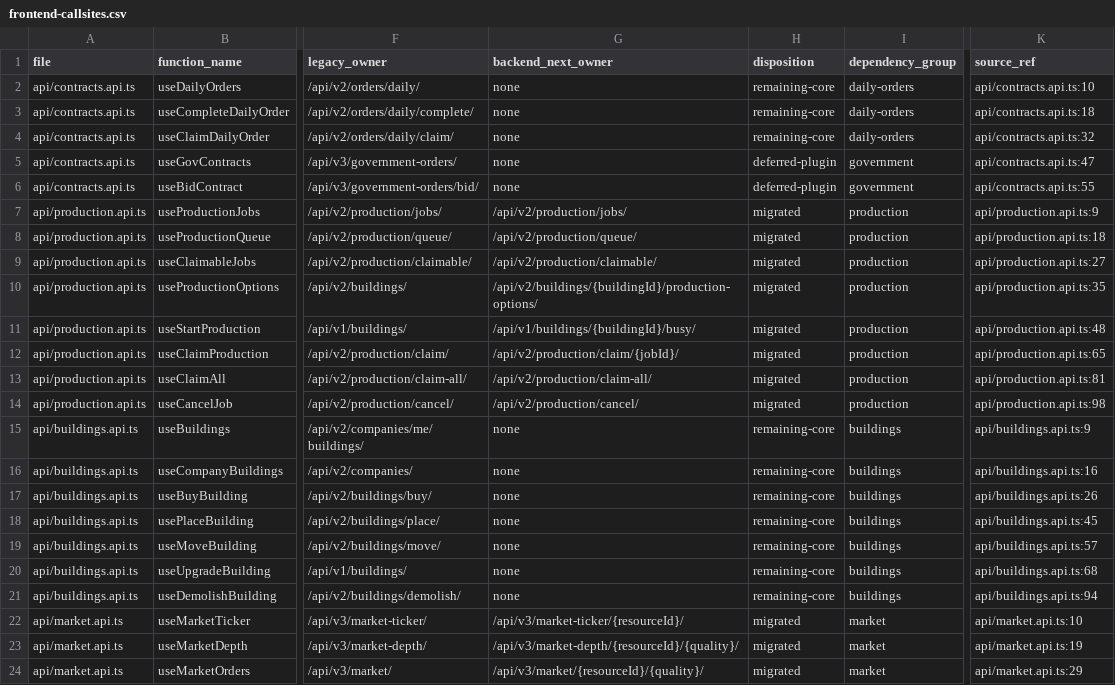
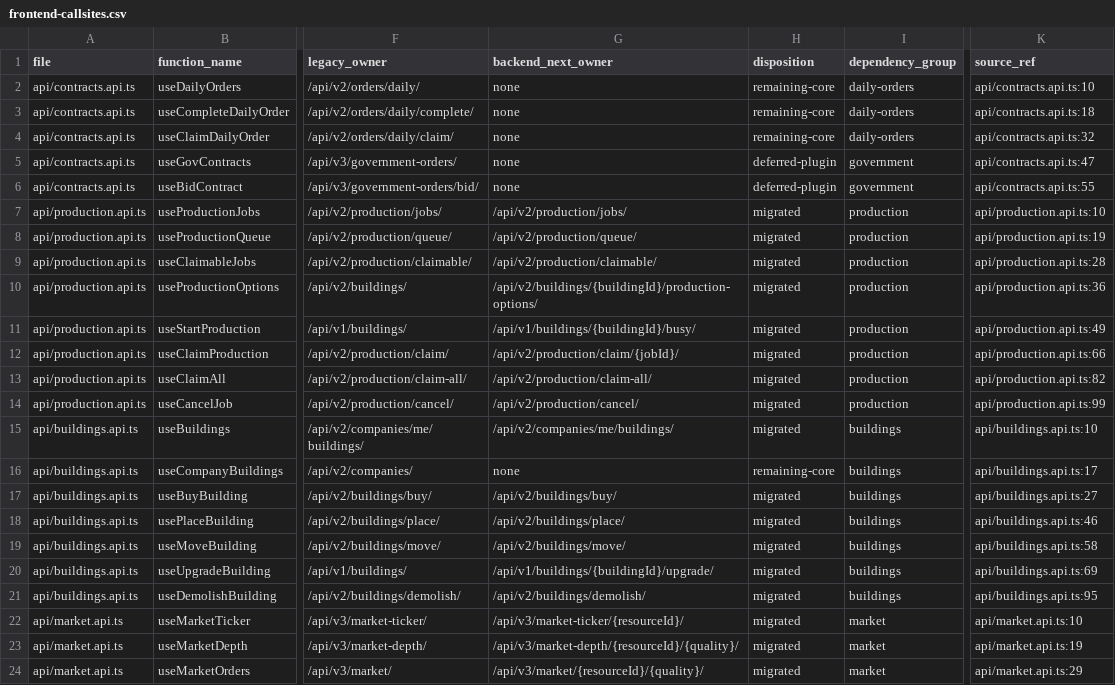
Before and after one commit to beiwater/NewHaven, a CSV file: docs/2026-06-06/rebuild/phase-16/frontend-callsites.csv, drawn as a sheet; only a part is shown, gaps mark what is left out; the diff names each change by its address in the sheet, - before the commit and + after, or states it on an @@ line.

```diff
--- a/docs/2026-06-06/rebuild/phase-16/frontend-callsites.csv
+++ b/docs/2026-06-06/rebuild/phase-16/frontend-callsites.csv
-K7 (source_ref): api/production.api.ts:9
+K7 (source_ref): api/production.api.ts:10
-K8 (source_ref): api/production.api.ts:18
+K8 (source_ref): api/production.api.ts:19
-K9 (source_ref): api/production.api.ts:27
+K9 (source_ref): api/production.api.ts:28
-K10 (source_ref): api/production.api.ts:35
+K10 (source_ref): api/production.api.ts:36
-K11 (source_ref): api/production.api.ts:48
+K11 (source_ref): api/production.api.ts:49
-K12 (source_ref): api/production.api.ts:65
+K12 (source_ref): api/production.api.ts:66
-K13 (source_ref): api/production.api.ts:81
+K13 (source_ref): api/production.api.ts:82
-K14 (source_ref): api/production.api.ts:98
+K14 (source_ref): api/production.api.ts:99
-G15 (backend_next_owner): none
+G15 (backend_next_owner): /api/v2/companies/me/buildings/
-H15 (disposition): remaining-core
+H15 (disposition): migrated
-K15 (source_ref): api/buildings.api.ts:9
+K15 (source_ref): api/buildings.api.ts:10
-K16 (source_ref): api/buildings.api.ts:16
+K16 (source_ref): api/buildings.api.ts:17
-G17 (backend_next_owner): none
+G17 (backend_next_owner): /api/v2/buildings/buy/
-H17:H21 (disposition): remaining-core
+H17:H21 (disposition): migrated
-K17 (source_ref): api/buildings.api.ts:26
+K17 (source_ref): api/buildings.api.ts:27
-G18 (backend_next_owner): none
+G18 (backend_next_owner): /api/v2/buildings/place/
-K18 (source_ref): api/buildings.api.ts:45
+K18 (source_ref): api/buildings.api.ts:46
-G19 (backend_next_owner): none
+G19 (backend_next_owner): /api/v2/buildings/move/
-K19 (source_ref): api/buildings.api.ts:57
+K19 (source_ref): api/buildings.api.ts:58
-G20 (backend_next_owner): none
+G20 (backend_next_owner): /api/v1/buildings/{buildingId}/upgrade/
-K20 (source_ref): api/buildings.api.ts:68
+K20 (source_ref): api/buildings.api.ts:69
-G21 (backend_next_owner): none
+G21 (backend_next_owner): /api/v2/buildings/demolish/
-K21 (source_ref): api/buildings.api.ts:94
+K21 (source_ref): api/buildings.api.ts:95
```
Also changed, not shown: 21 other files.
